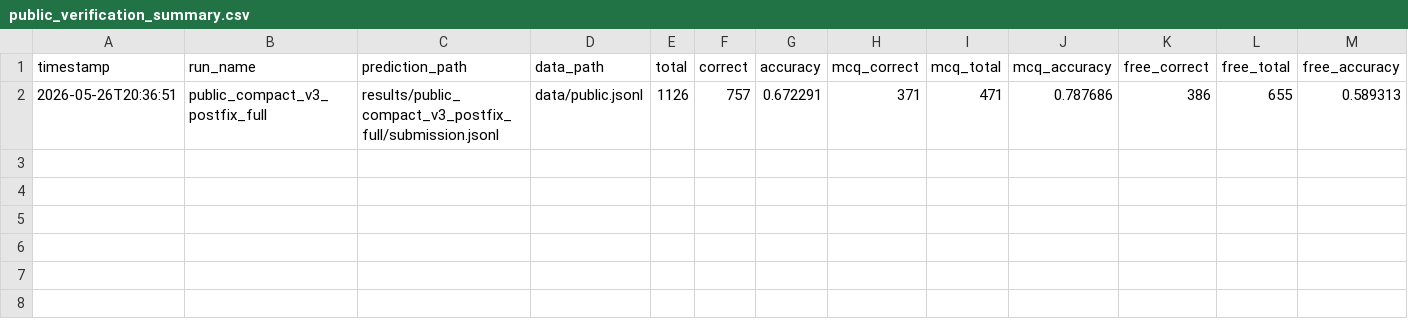
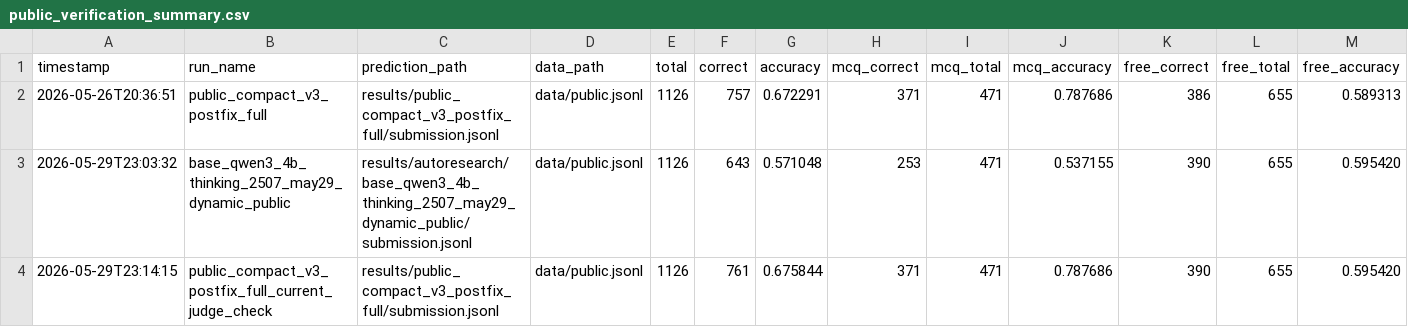
Before and after one commit to xchuheng613/t2t-qwen-math, a CSV file: result_analyze/public_verification_summary.csv, drawn as a sheet; only a part is shown; rows hold the shown columns only; the diff names each change by its address in the sheet, - before the commit and + after, or states it on an @@ line.

```diff
--- a/result_analyze/public_verification_summary.csv
+++ b/result_analyze/public_verification_summary.csv
+row 3: 2026-05-29T23:03:32 | base_qwen3_4b_thinking_2507_may29_dynamic_public | results/autoresearch/base_qwen3_4b_thinking_2507_may29_dynamic_public/submission.jsonl | data/public.jsonl | 1126 | 643 | 0.571048 | 253 | 471 | 0.537155 | 390 | 655 | 0.595420
+row 4: 2026-05-29T23:14:15 | public_compact_v3_postfix_full_current_judge_check | results/public_compact_v3_postfix_full/submission.jsonl | data/public.jsonl | 1126 | 761 | 0.675844 | 371 | 471 | 0.787686 | 390 | 655 | 0.595420
```
Also changed, not shown: results/autoresearch/summary.csv, 41 other files.
